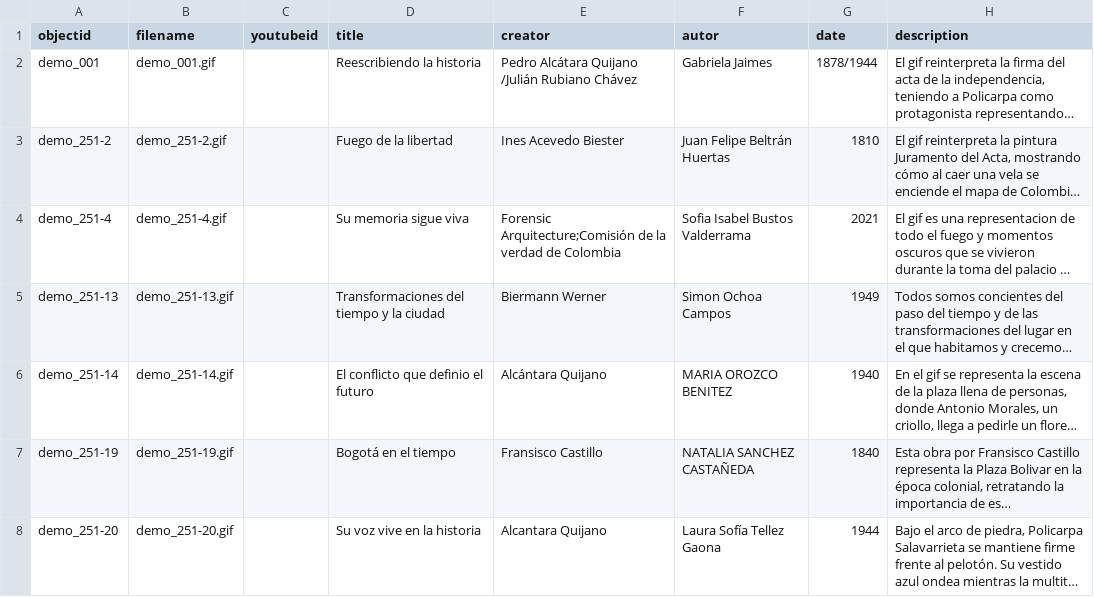
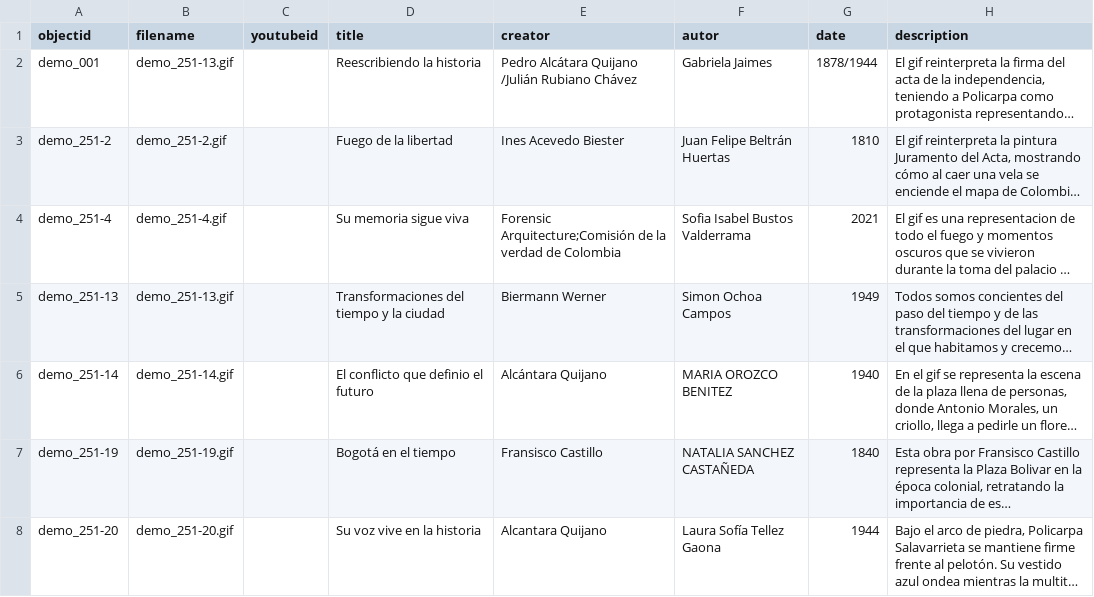
Before and after one commit to cdigitaljaveriana/museogif, a CSV file: _data/demo-metadata.csv, drawn as a sheet; only a part is shown; long unchanged cells end in …; the diff names each change by its address in the sheet, - before the commit and + after, or states it on an @@ line.

Commit message:
Update demo-metadata.csv

```diff
--- a/_data/demo-metadata.csv
+++ b/_data/demo-metadata.csv
-B2 (filename): demo_001.gif
+B2 (filename): demo_251-13.gif
```
